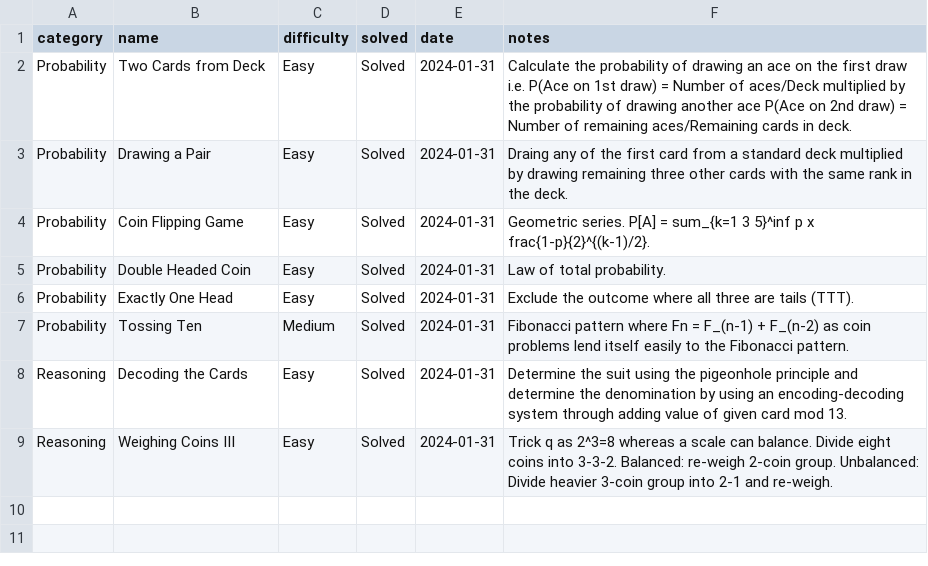
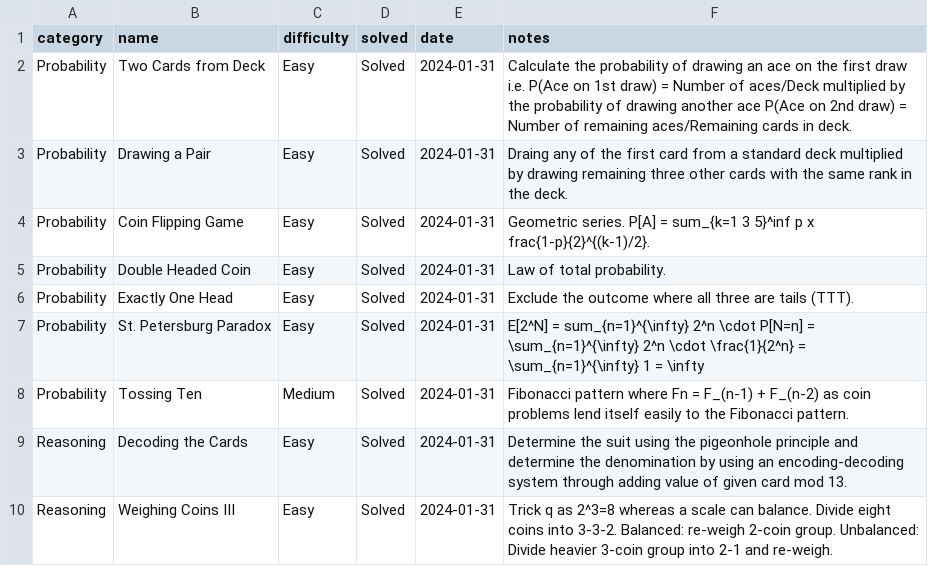
Before and after one commit to jaymarichua/quant-q-a, a CSV file: cards_and_coins.csv, drawn as a sheet.

Commit message:
Update cards_and_coins.csv

```diff
--- a/cards_and_coins.csv
+++ b/cards_and_coins.csv
@@ -6,2 +6,3 @@ Probability, Double Headed Coin, Easy, Solved, 2024-01-31, Law of total probabil
 Probability, Exactly One Head, Easy, Solved, 2024-01-31, Exclude the outcome where all three are tails (TTT).
+Probability, St. Petersburg Paradox, Easy, Solved, 2024-01-31, E[2^N] = sum_{n=1}^{\infty} 2^n \cdot P[N=n] = \sum_{n=1}^{\infty} 2^n \cdot \frac{1}{2^n} = \sum_{n=1}^{\infty} 1 = \infty
 Probability, Tossing Ten, Medium, Solved, 2024-01-31, Fibonacci pattern where Fn = F_(n-1) + F_(n-2) as coin problems lend itself easily to the Fibonacci pattern.
```
